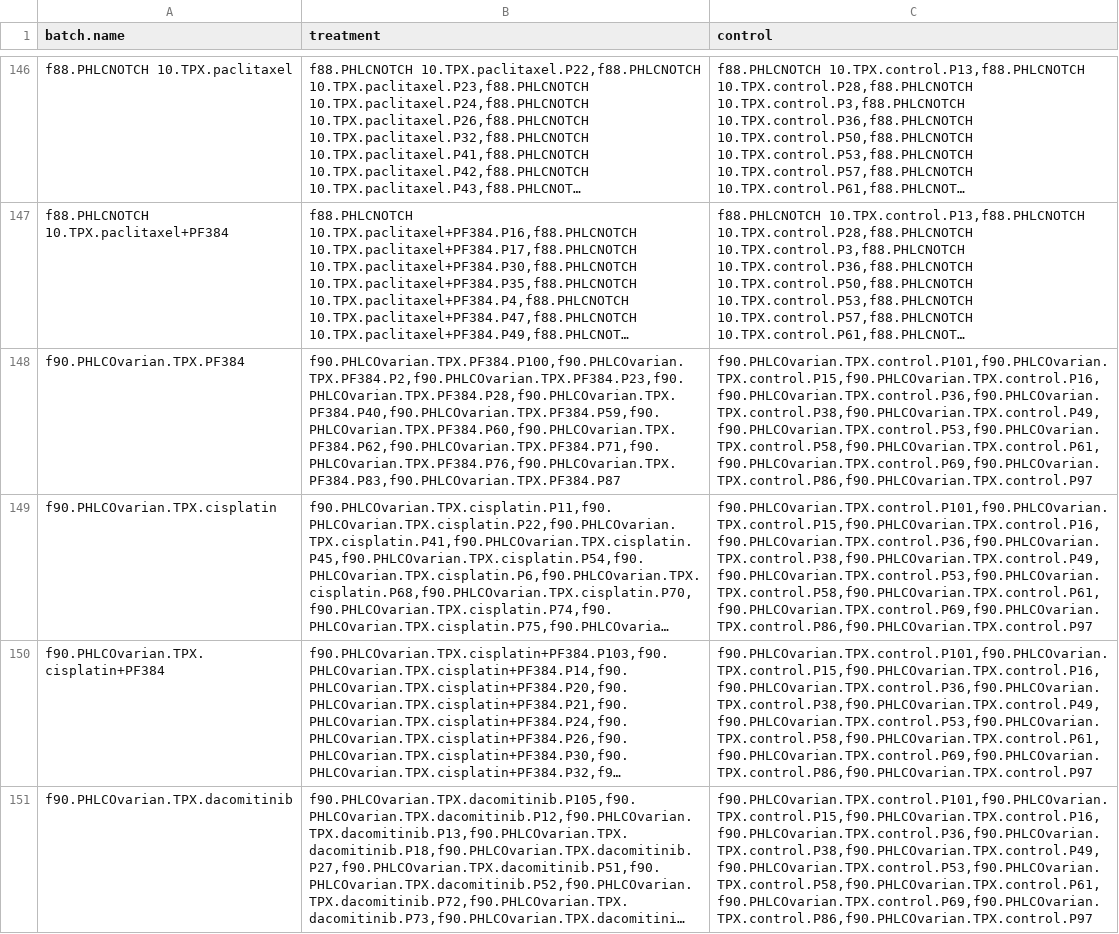
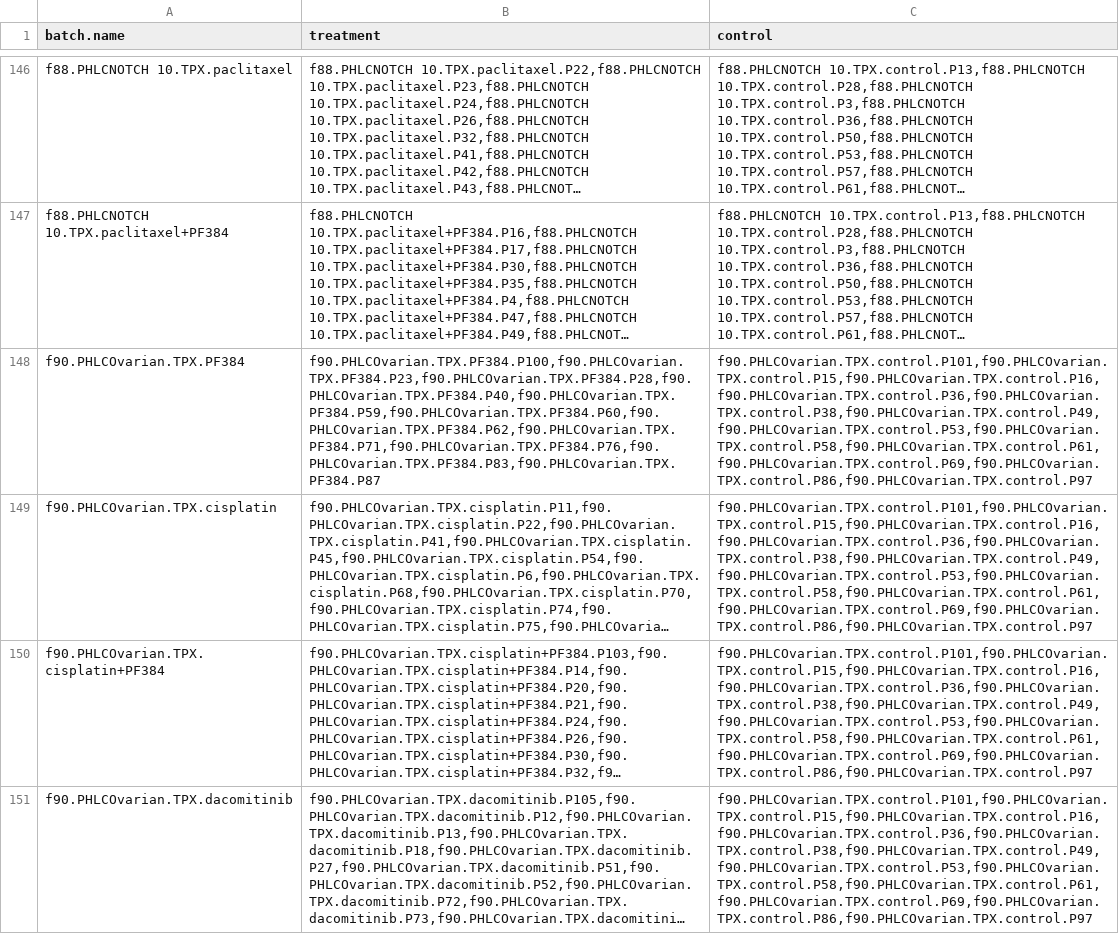
Before and after one commit to BHKLAB-DataProcessing/Xevacurate_Snakemake_UHN_Lung, a CSV file: results/build/expDesign.csv, drawn as a sheet; only a part is shown, gaps mark what is left out; long unchanged cells end in …; the diff covers the shown part only; the diff names each change by its address in the sheet, - before the commit and + after, or states it on an @@ line.

```diff
--- a/results/build/expDesign.csv
+++ b/results/build/expDesign.csv
-B148 (treatment): f90.PHLCOvarian.TPX.PF384.P100,f90.PHLCOvarian.TPX.PF384.P2,f90.PHLCOvarian.TPX.PF384.P23,f90.PHLCOvarian.TPX.PF384.P28,f90.PHLCOvarian.TPX.PF384.P40,f90.PHLCOvarian.TPX.PF384.P59,f90.PHLCOvarian.TPX.PF384.P60,f90.PHLCOvarian.TPX.PF384.P62,f90.PHLCOvarian.TPX.PF384.P71,f90.PHLCOvarian.TPX.PF384.P76,f90.PHLCOvarian.TPX.PF384.P83,f90.PHLCOvarian.TPX.PF384.P87
+B148 (treatment): f90.PHLCOvarian.TPX.PF384.P100,f90.PHLCOvarian.TPX.PF384.P23,f90.PHLCOvarian.TPX.PF384.P28,f90.PHLCOvarian.TPX.PF384.P40,f90.PHLCOvarian.TPX.PF384.P59,f90.PHLCOvarian.TPX.PF384.P60,f90.PHLCOvarian.TPX.PF384.P62,f90.PHLCOvarian.TPX.PF384.P71,f90.PHLCOvarian.TPX.PF384.P76,f90.PHLCOvarian.TPX.PF384.P83,f90.PHLCOvarian.TPX.PF384.P87
```
Also changed, not shown: 15 edited cells elsewhere in this file, results/build/drug.csv, results/build/drug_annotated.csv, 22 other files.
